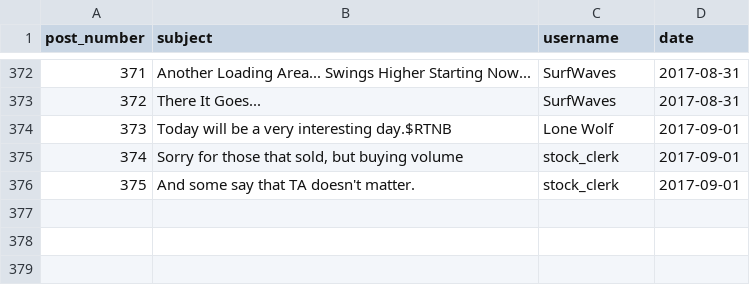
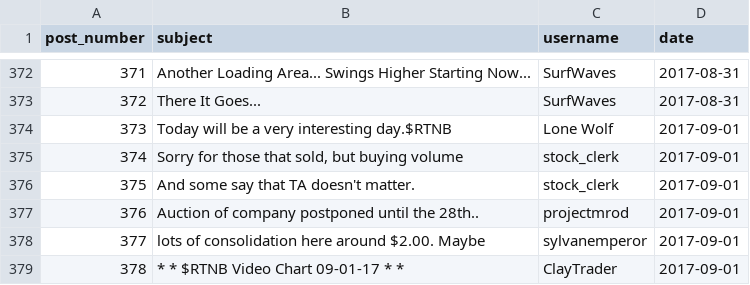
Before and after one commit to schustda/Penny-Stock-Predictor, a CSV file: data/raw_data/ihub/message_boards/rtnb.csv, drawn as a sheet; only a part is shown, gaps mark what is left out.

```diff
--- a/data/raw_data/ihub/message_boards/rtnb.csv
+++ b/data/raw_data/ihub/message_boards/rtnb.csv
@@ -376 +376,4 @@ post_number,subject,username,date
 375,And some say that TA doesn't matter.,stock_clerk,2017-09-01
+376,Auction of company postponed until the 28th.. ,projectmrod,2017-09-01
+377,lots of consolidation here around $2.00.  Maybe,sylvanemperor,2017-09-01
+378,* * $RTNB Video Chart 09-01-17 * *,ClayTrader,2017-09-01
```
Also changed, not shown: data/raw_data/ihub/message_boards/rdar.csv, data/raw_data/stock/rdar.csv, 22 other files.
